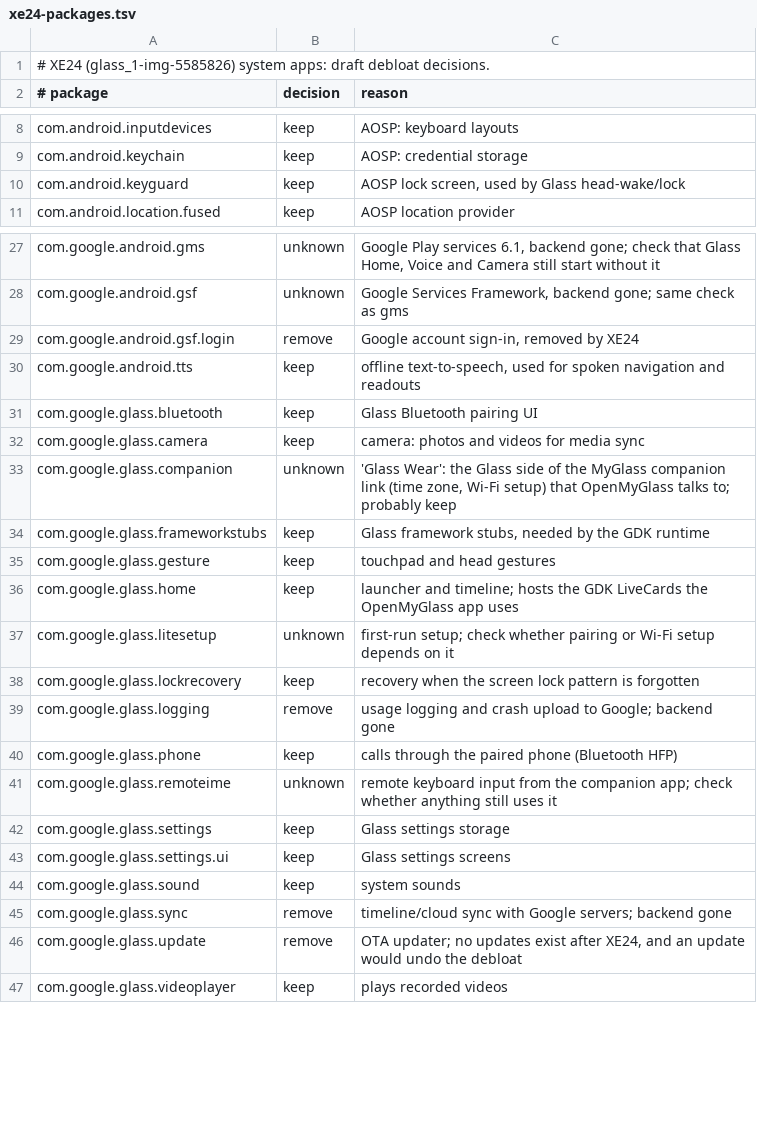
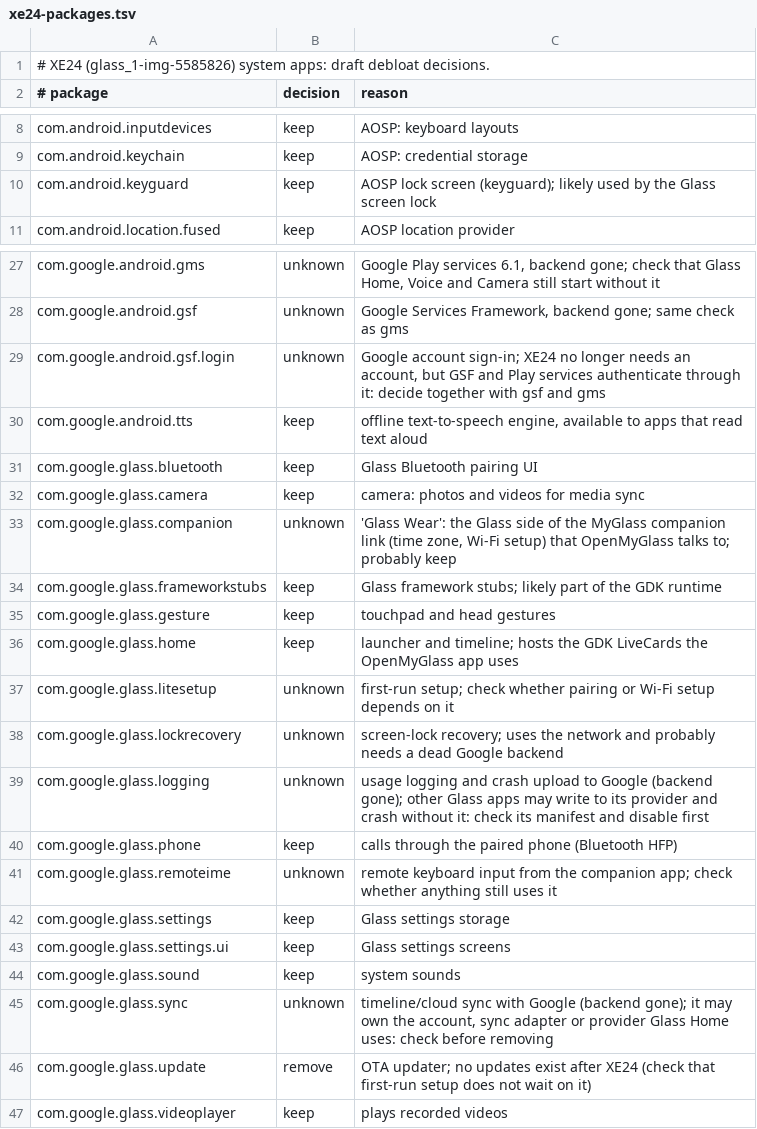
Before and after one commit to OpenMyGlass/glass-rom, a TSV file: debloat/xe24-packages.tsv, drawn as a sheet; only a part is shown, gaps mark what is left out.

Commit message:
Fail loudly on debugfs/aapt2 errors, count odex files, defer risky removals
- inventory: debugfs stderr errors, a missing image, empty app dirs and failed extractions now fail with a message; aapt2 errors name the APK
- inventory records each APK's .odex; docs/xe24-packages.md is rendered by tools/render_packages.py
- logging, sync, Google login and lock recovery move to unknown until checked on a device: 33 keep, 2 remove, 10 unknown

```diff
--- a/debloat/xe24-packages.tsv
+++ b/debloat/xe24-packages.tsv
@@ -9,3 +9,3 @@ com.android.inputdevices	keep	AOSP: keyboard layouts
 com.android.keychain	keep	AOSP: credential storage
-com.android.keyguard	keep	AOSP lock screen, used by Glass head-wake/lock
+com.android.keyguard	keep	AOSP lock screen (keyguard); likely used by the Glass screen lock
 com.android.location.fused	keep	AOSP location provider
@@ -28,4 +28,4 @@ com.google.android.gms	unknown	Google Play services 6.1, backend gone; check tha
 com.google.android.gsf	unknown	Google Services Framework, backend gone; same check as gms
-com.google.android.gsf.login	remove	Google account sign-in, removed by XE24
-com.google.android.tts	keep	offline text-to-speech, used for spoken navigation and readouts
+com.google.android.gsf.login	unknown	Google account sign-in; XE24 no longer needs an account, but GSF and Play services authenticate through it: decide together with gsf and gms
+com.google.android.tts	keep	offline text-to-speech engine, available to apps that read text aloud
 com.google.glass.bluetooth	keep	Glass Bluetooth pairing UI
@@ -33,3 +33,3 @@ com.google.glass.camera	keep	camera: photos and videos for media sync
 com.google.glass.companion	unknown	'Glass Wear': the Glass side of the MyGlass companion link (time zone, Wi-Fi setup) that OpenMyGlass talks to; probably keep
-com.google.glass.frameworkstubs	keep	Glass framework stubs, needed by the GDK runtime
+com.google.glass.frameworkstubs	keep	Glass framework stubs; likely part of the GDK runtime
 com.google.glass.gesture	keep	touchpad and head gestures
@@ -37,4 +37,4 @@ com.google.glass.home	keep	launcher and timeline; hosts the GDK LiveCards the Op
 com.google.glass.litesetup	unknown	first-run setup; check whether pairing or Wi-Fi setup depends on it
-com.google.glass.lockrecovery	keep	recovery when the screen lock pattern is forgotten
-com.google.glass.logging	remove	usage logging and crash upload to Google; backend gone
+com.google.glass.lockrecovery	unknown	screen-lock recovery; uses the network and probably needs a dead Google backend
+com.google.glass.logging	unknown	usage logging and crash upload to Google (backend gone); other Glass apps may write to its provider and crash without it: check its manifest and disable first
 com.google.glass.phone	keep	calls through the paired phone (Bluetooth HFP)
@@ -44,4 +44,4 @@ com.google.glass.settings.ui	keep	Glass settings screens
 com.google.glass.sound	keep	system sounds
-com.google.glass.sync	remove	timeline/cloud sync with Google servers; backend gone
-com.google.glass.update	remove	OTA updater; no updates exist after XE24, and an update would undo the debloat
+com.google.glass.sync	unknown	timeline/cloud sync with Google (backend gone); it may own the account, sync adapter or provider Glass Home uses: check before removing
+com.google.glass.update	remove	OTA updater; no updates exist after XE24 (check that first-run setup does not wait on it)
 com.google.glass.videoplayer	keep	plays recorded videos
```
Also changed, not shown: 6 other files.
